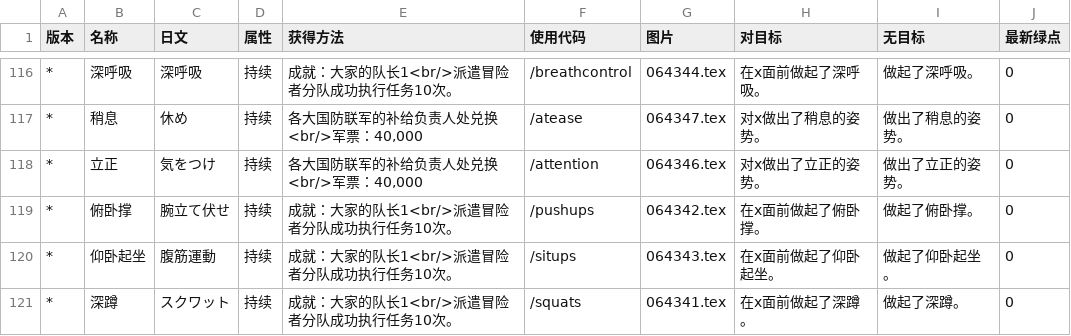
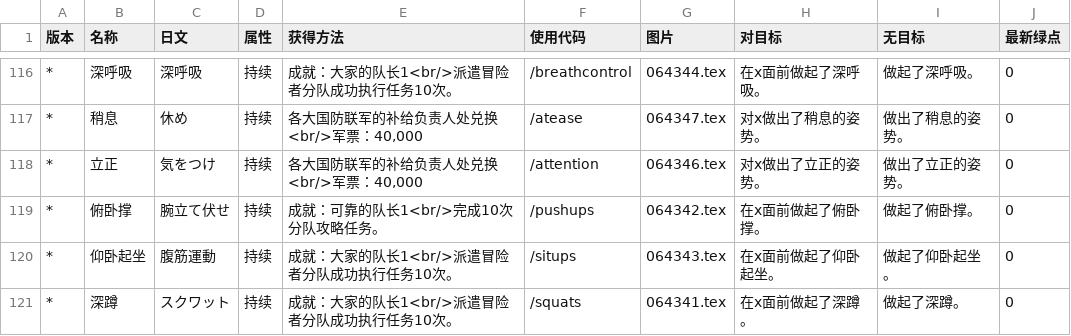
Before and after one commit to ffxiv-cn/tools.ffxiv.cn, a CSV file: lajipai/csv/Emote.csv, drawn as a sheet; only a part is shown, gaps mark what is left out.

Commit message:
修改BUG (#31)

```diff
--- a/lajipai/csv/Emote.csv
+++ b/lajipai/csv/Emote.csv
@@ -118,3 +118,3 @@
 *,立正,気をつけ,持续,"各大国防联军的补给负责人处兑换<br/>军票：40,000",/attention,064346.tex,对x做出了立正的姿势。,做出了立正的姿势。,0
-*,俯卧撑,腕立て伏せ,持续,成就：大家的队长1<br/>派遣冒险者分队成功执行任务10次。,/pushups,064342.tex,在x面前做起了俯卧撑。,做起了俯卧撑。,0
+*,俯卧撑,腕立て伏せ,持续,成就：可靠的队长1<br/>完成10次分队攻略任务。,/pushups,064342.tex,在x面前做起了俯卧撑。,做起了俯卧撑。,0
 *,仰卧起坐,腹筋運動,持续,成就：大家的队长1<br/>派遣冒险者分队成功执行任务10次。,/situps,064343.tex,在x面前做起了仰卧起坐。,做起了仰卧起坐。,0
```
